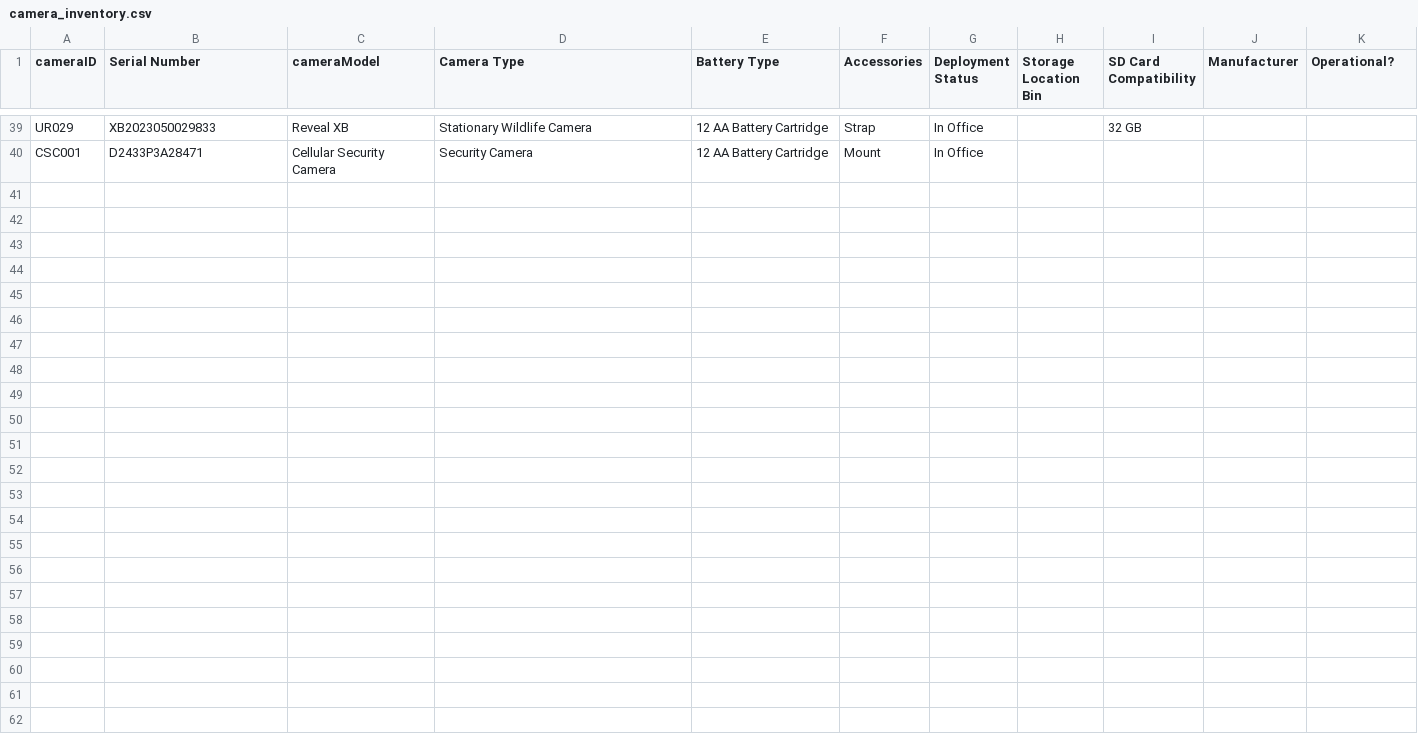
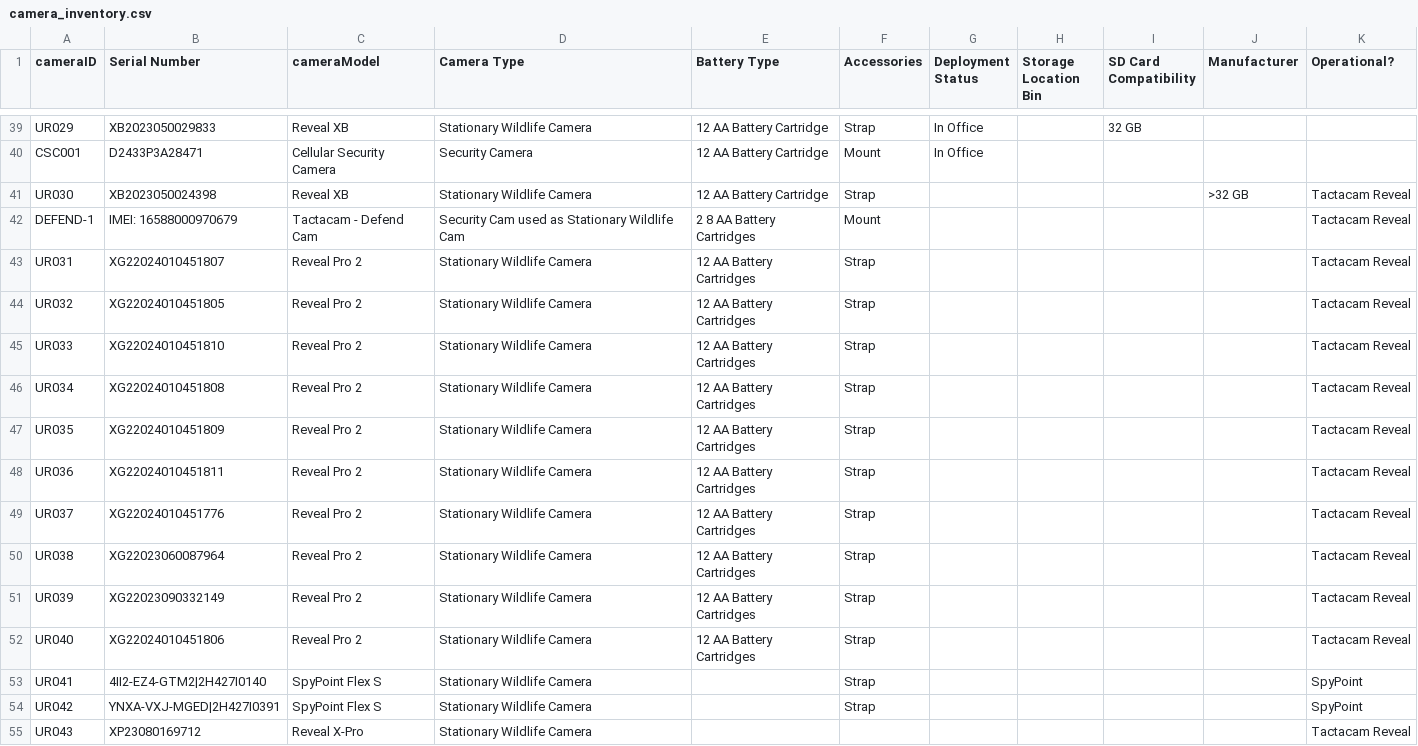
Before and after one commit to nkwsy/sdUploader, a CSV file: data/camera_inventory.csv, drawn as a sheet; only a part is shown, gaps mark what is left out; the diff names each change by its address in the sheet, - before the commit and + after, or states it on an @@ line.

Commit message:
Cut camtrap tables (#29)
* skip create_camtrap_tables()

* add photog, fix file-list in info.txt

* add new cameras and locations

* re-fix file list in info.txt

```diff
--- a/data/camera_inventory.csv
+++ b/data/camera_inventory.csv
+row 41: UR030 | XB2023050024398 | Reveal XB | Stationary Wildlife Camera | 12 AA Battery Cartridge | Strap |  |  |  | >32 GB | Tactacam Reveal
+row 42: DEFEND-1 | IMEI: 16588000970679 | Tactacam - Defend Cam | Security Cam used as Stationary Wildlife Cam | 2 8 AA Battery Cartridges | Mount |  |  |  |  | Tactacam Reveal
+row 43: UR031 | XG22024010451807 | Reveal Pro 2 | Stationary Wildlife Camera | 12 AA Battery Cartridges | Strap |  |  |  |  | Tactacam Reveal
+row 44: UR032 | XG22024010451805 | Reveal Pro 2 | Stationary Wildlife Camera | 12 AA Battery Cartridges | Strap |  |  |  |  | Tactacam Reveal
+row 45: UR033 | XG22024010451810 | Reveal Pro 2 | Stationary Wildlife Camera | 12 AA Battery Cartridges | Strap |  |  |  |  | Tactacam Reveal
+row 46: UR034 | XG22024010451808 | Reveal Pro 2 | Stationary Wildlife Camera | 12 AA Battery Cartridges | Strap |  |  |  |  | Tactacam Reveal
+row 47: UR035 | XG22024010451809 | Reveal Pro 2 | Stationary Wildlife Camera | 12 AA Battery Cartridges | Strap |  |  |  |  | Tactacam Reveal
+row 48: UR036 | XG22024010451811 | Reveal Pro 2 | Stationary Wildlife Camera | 12 AA Battery Cartridges | Strap |  |  |  |  | Tactacam Reveal
+row 49: UR037 | XG22024010451776 | Reveal Pro 2 | Stationary Wildlife Camera | 12 AA Battery Cartridges | Strap |  |  |  |  | Tactacam Reveal
+row 50: UR038 | XG22023060087964 | Reveal Pro 2 | Stationary Wildlife Camera | 12 AA Battery Cartridges | Strap |  |  |  |  | Tactacam Reveal
+row 51: UR039 | XG22023090332149 | Reveal Pro 2 | Stationary Wildlife Camera | 12 AA Battery Cartridges | Strap |  |  |  |  | Tactacam Reveal
+row 52: UR040 | XG22024010451806 | Reveal Pro 2 | Stationary Wildlife Camera | 12 AA Battery Cartridges | Strap |  |  |  |  | Tactacam Reveal
+row 53: UR041 | 4II2-EZ4-GTM2|2H427I0140 | SpyPoint Flex S | Stationary Wildlife Camera |  | Strap |  |  |  |  | SpyPoint
+row 54: UR042 | YNXA-VXJ-MGED|2H427I0391 | SpyPoint Flex S | Stationary Wildlife Camera |  | Strap |  |  |  |  | SpyPoint
+row 55: UR043 | XP23080169712 | Reveal X-Pro | Stationary Wildlife Camera |  |  |  |  |  |  | Tactacam Reveal
```
Also changed, not shown: data/camtrap_locations.csv, 3 other files.
